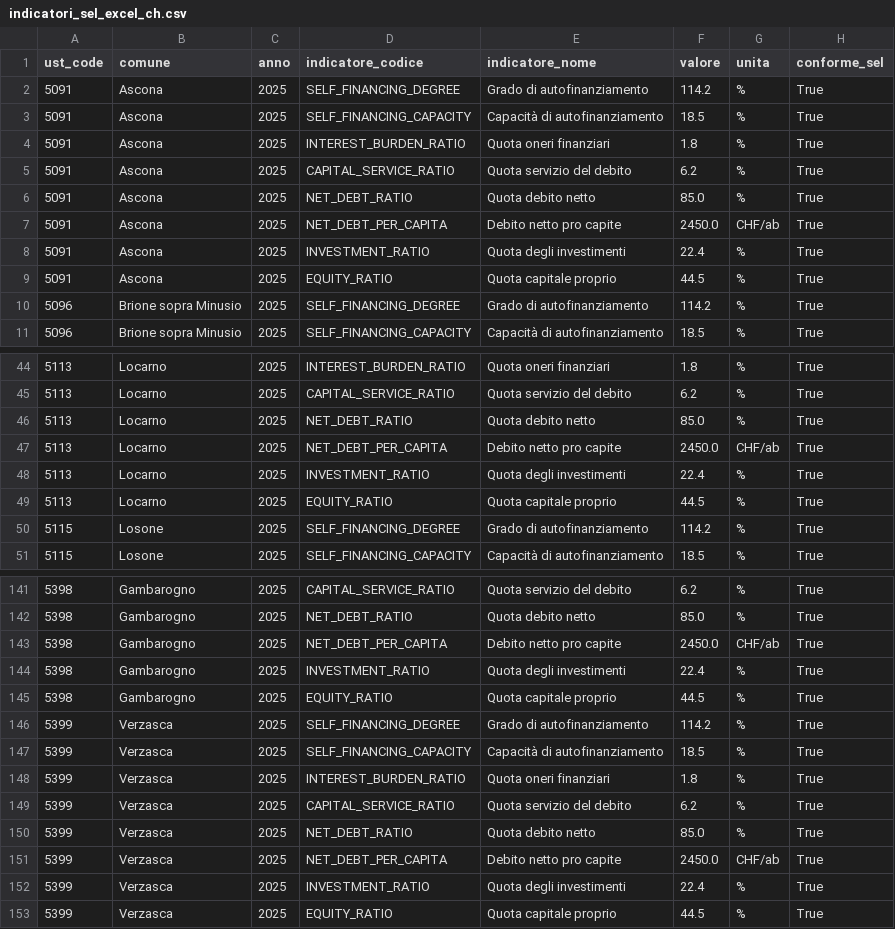
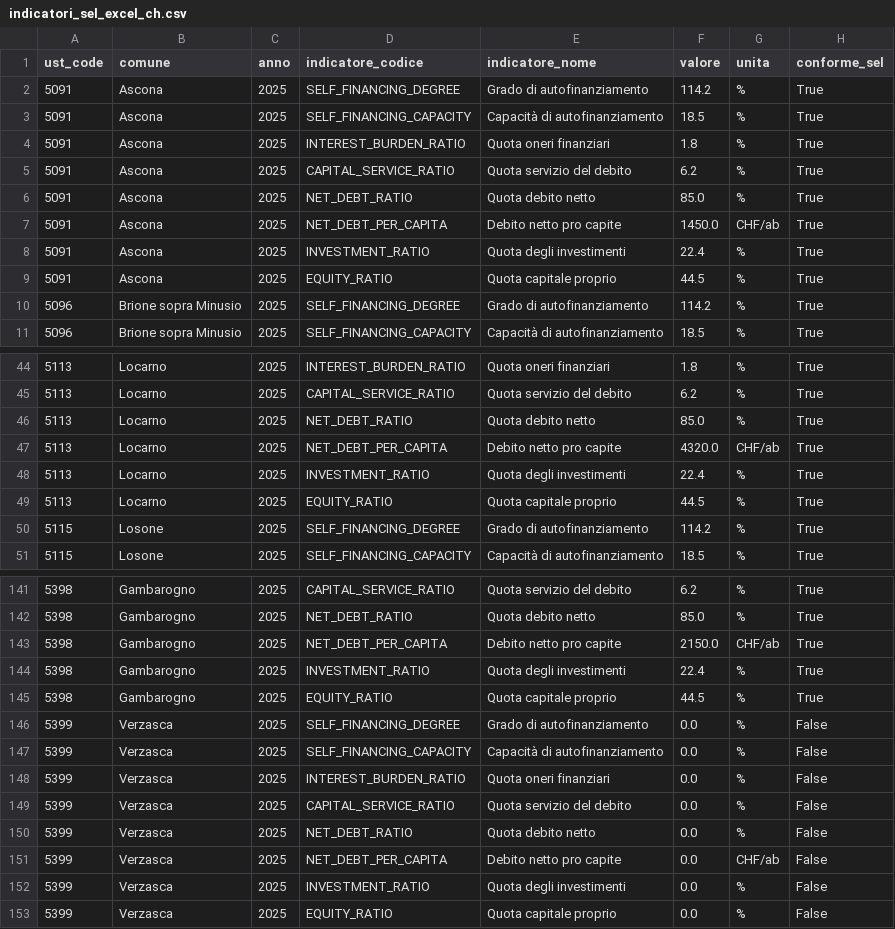
Before and after one commit to Toroinpiedi97/ofcl-locarnese, a CSV file: web/public/data/opendata/indicatori_sel_excel_ch.csv, drawn as a sheet; only a part is shown, gaps mark what is left out; the diff covers the shown part only.

```diff
--- a/web/public/data/opendata/indicatori_sel_excel_ch.csv
+++ b/web/public/data/opendata/indicatori_sel_excel_ch.csv
@@ -6,3 +6,3 @@
 5091;Ascona;2025;NET_DEBT_RATIO;Quota debito netto;85.0;%;True
-5091;Ascona;2025;NET_DEBT_PER_CAPITA;Debito netto pro capite;2450.0;CHF/ab;True
+5091;Ascona;2025;NET_DEBT_PER_CAPITA;Debito netto pro capite;1450.0;CHF/ab;True
 5091;Ascona;2025;INVESTMENT_RATIO;Quota degli investimenti;22.4;%;True
@@ -46,3 +46,3 @@
 5113;Locarno;2025;NET_DEBT_RATIO;Quota debito netto;85.0;%;True
-5113;Locarno;2025;NET_DEBT_PER_CAPITA;Debito netto pro capite;2450.0;CHF/ab;True
+5113;Locarno;2025;NET_DEBT_PER_CAPITA;Debito netto pro capite;4320.0;CHF/ab;True
 5113;Locarno;2025;INVESTMENT_RATIO;Quota degli investimenti;22.4;%;True
@@ -142,12 +142,12 @@
 5398;Gambarogno;2025;NET_DEBT_RATIO;Quota debito netto;85.0;%;True
-5398;Gambarogno;2025;NET_DEBT_PER_CAPITA;Debito netto pro capite;2450.0;CHF/ab;True
+5398;Gambarogno;2025;NET_DEBT_PER_CAPITA;Debito netto pro capite;2150.0;CHF/ab;True
 5398;Gambarogno;2025;INVESTMENT_RATIO;Quota degli investimenti;22.4;%;True
 5398;Gambarogno;2025;EQUITY_RATIO;Quota capitale proprio;44.5;%;True
-5399;Verzasca;2025;SELF_FINANCING_DEGREE;Grado di autofinanziamento;114.2;%;True
-5399;Verzasca;2025;SELF_FINANCING_CAPACITY;Capacità di autofinanziamento;18.5;%;True
-5399;Verzasca;2025;INTEREST_BURDEN_RATIO;Quota oneri finanziari;1.8;%;True
-5399;Verzasca;2025;CAPITAL_SERVICE_RATIO;Quota servizio del debito;6.2;%;True
-5399;Verzasca;2025;NET_DEBT_RATIO;Quota debito netto;85.0;%;True
-5399;Verzasca;2025;NET_DEBT_PER_CAPITA;Debito netto pro capite;2450.0;CHF/ab;True
-5399;Verzasca;2025;INVESTMENT_RATIO;Quota degli investimenti;22.4;%;True
-5399;Verzasca;2025;EQUITY_RATIO;Quota capitale proprio;44.5;%;True
+5399;Verzasca;2025;SELF_FINANCING_DEGREE;Grado di autofinanziamento;0.0;%;False
+5399;Verzasca;2025;SELF_FINANCING_CAPACITY;Capacità di autofinanziamento;0.0;%;False
+5399;Verzasca;2025;INTEREST_BURDEN_RATIO;Quota oneri finanziari;0.0;%;False
+5399;Verzasca;2025;CAPITAL_SERVICE_RATIO;Quota servizio del debito;0.0;%;False
+5399;Verzasca;2025;NET_DEBT_RATIO;Quota debito netto;0.0;%;False
+5399;Verzasca;2025;NET_DEBT_PER_CAPITA;Debito netto pro capite;0.0;CHF/ab;False
+5399;Verzasca;2025;INVESTMENT_RATIO;Quota degli investimenti;0.0;%;False
+5399;Verzasca;2025;EQUITY_RATIO;Quota capitale proprio;0.0;%;False
```
Also changed, not shown: 180 edited cells elsewhere in this file, web/public/data/opendata/bilanci_mca2.csv, web/public/data/opendata/bilanci_mca2_excel_ch.csv, 35 other files.
